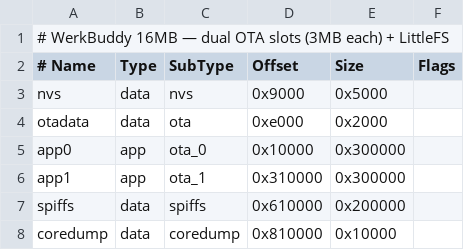
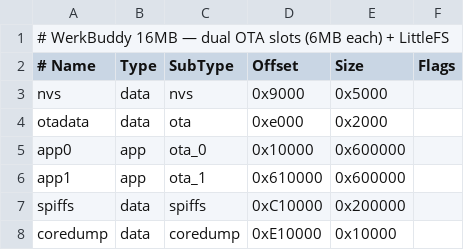
Before and after one commit to therzog92/WerkBuddy, a CSV file: firmware/device/partitions.csv, drawn as a sheet.

Commit message:
Idle bg dithering + 6MB OTA slots + flasher freshness note

```diff
--- a/firmware/device/partitions.csv
+++ b/firmware/device/partitions.csv
@@ -1,2 +1,2 @@
-# WerkBuddy 16MB — dual OTA slots (3MB each) + LittleFS
+# WerkBuddy 16MB — dual OTA slots (6MB each) + LittleFS
 # Name,   Type, SubType, Offset,  Size, Flags
@@ -4,5 +4,5 @@ nvs,      data, nvs,     0x9000,  0x5000,
 otadata,  data, ota,     0xe000,  0x2000,
-app0,     app,  ota_0,   0x10000, 0x300000,
-app1,     app,  ota_1,   0x310000,0x300000,
-spiffs,   data, spiffs,  0x610000,0x200000,
-coredump, data, coredump,0x810000,0x10000,
+app0,     app,  ota_0,   0x10000, 0x600000,
+app1,     app,  ota_1,   0x610000,0x600000,
+spiffs,   data, spiffs,  0xC10000,0x200000,
+coredump, data, coredump,0xE10000,0x10000,
```
Also changed, not shown: 7 other files.
